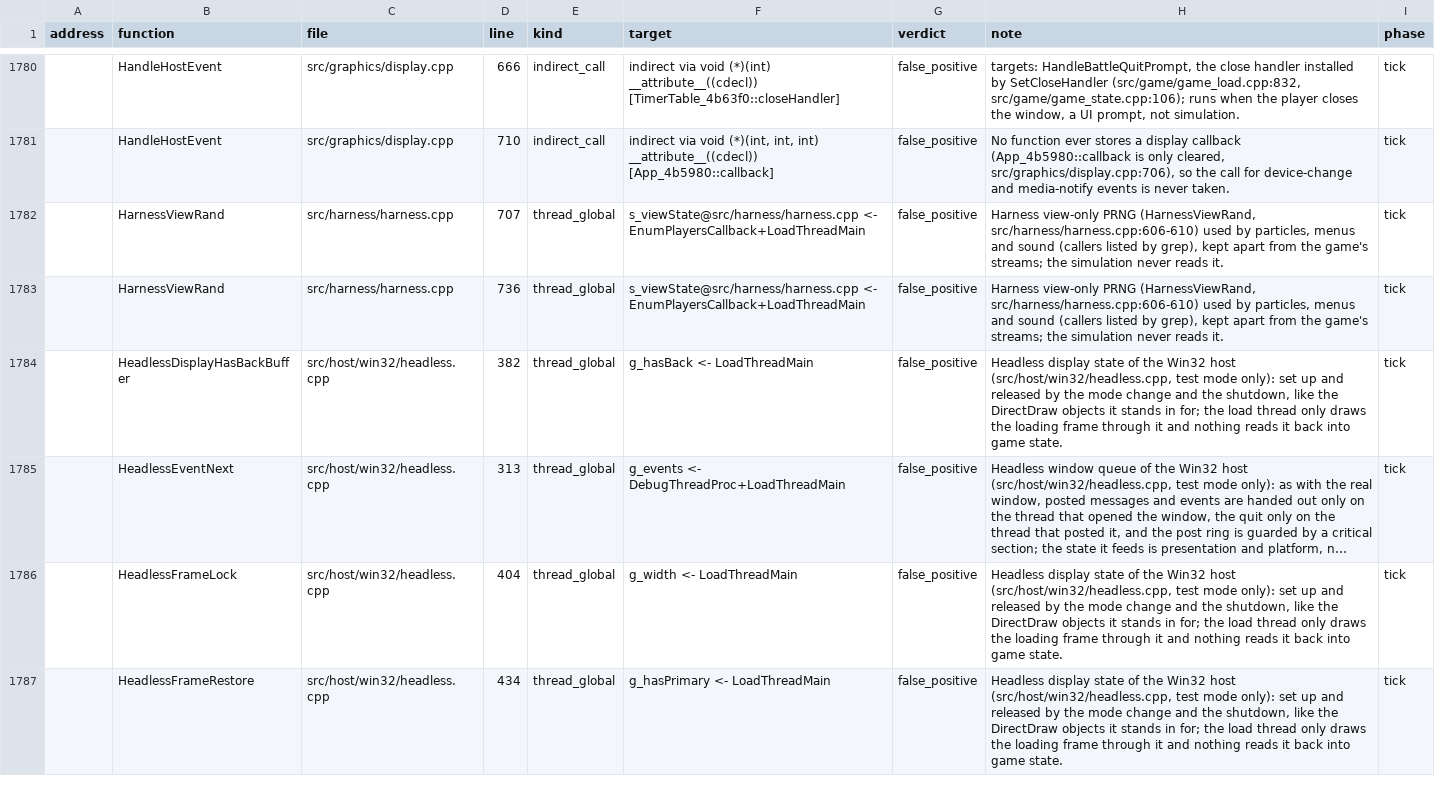
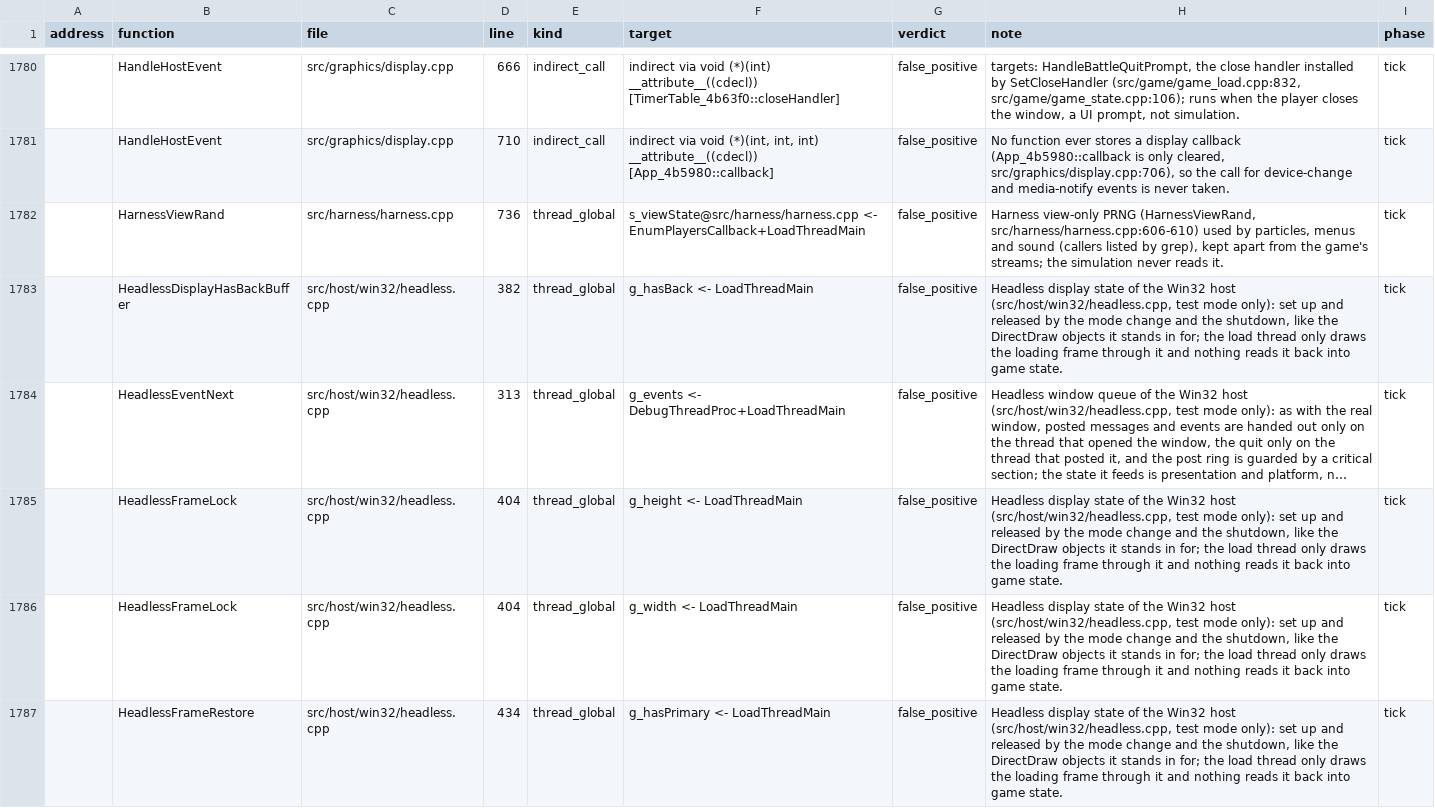
Before and after one commit to Thaldren-Archive-Forks/byte-tactics-moddable, a CSV file: data/hazards.csv, drawn as a sheet; only a part is shown, gaps mark what is left out; long unchanged cells end in …; removed rows and columns are numbered as before the commit, all else as after; the diff covers the shown part only; the diff names each change by its address in the sheet, - before the commit and + after, or states it on an @@ line.

```diff
--- a/data/hazards.csv
+++ b/data/hazards.csv
-row 1782:  | HarnessViewRand | src/harness/harness.cpp | 707 | thread_global | s_viewState@src/harness/harness.cpp <- EnumPlayersCallback+LoadThreadMain | false_positive | Harness view-only PRNG (HarnessViewRand, src/harness/harness.cpp:606-610) used by particles, menus and sound (callers listed by grep), kept apart from the game's streams; the simulation never reads it. | tick
+row 1785:  | HeadlessFrameLock | src/host/win32/headless.cpp | 404 | thread_global | g_height <- LoadThreadMain | false_positive | Headless display state of the Win32 host (src/host/win32/headless.cpp, test mode only): set up and released by the mode change and the shutdown, like the DirectDraw objects it stands in for; the load thread only draws the loading frame through it and nothing reads it back into game state. | tick
```
Also changed, not shown: 2 added rows elsewhere in this file, data/state_classes.csv, data/type_dupes.csv.
